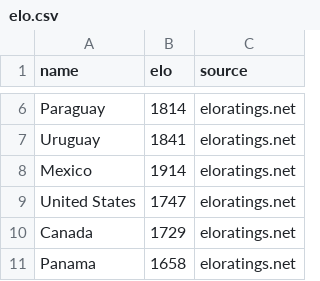
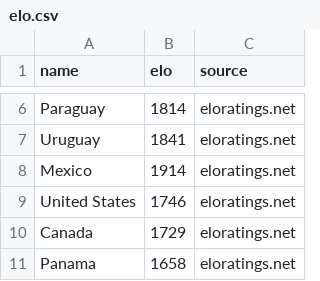
Before and after one commit to nukellogg/DK_PersonalSite, a CSV file: data/elo.csv, drawn as a sheet; only a part is shown, gaps mark what is left out.

```diff
--- a/data/elo.csv
+++ b/data/elo.csv
@@ -8,3 +8,3 @@ Uruguay,1841,eloratings.net
 Mexico,1914,eloratings.net
-United States,1747,eloratings.net
+United States,1746,eloratings.net
 Canada,1729,eloratings.net
```
Also changed, not shown: 2 other files.
